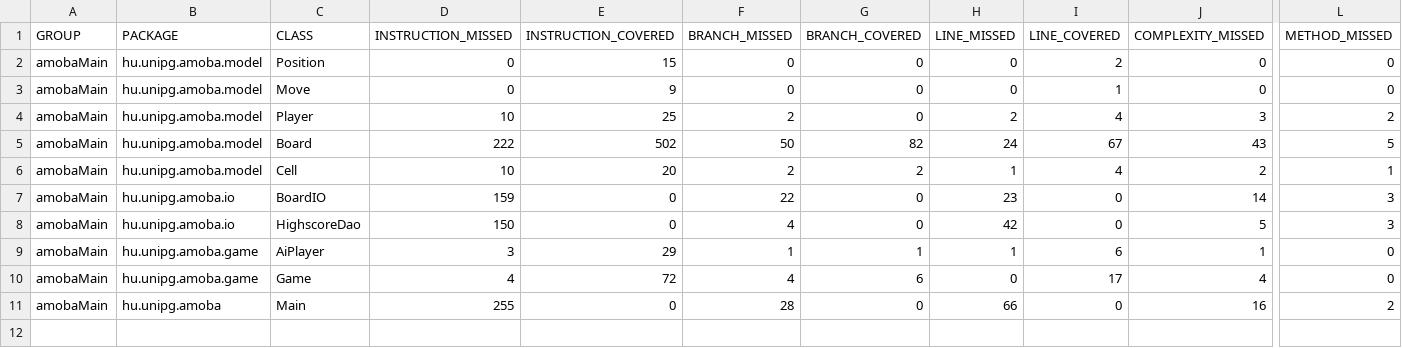
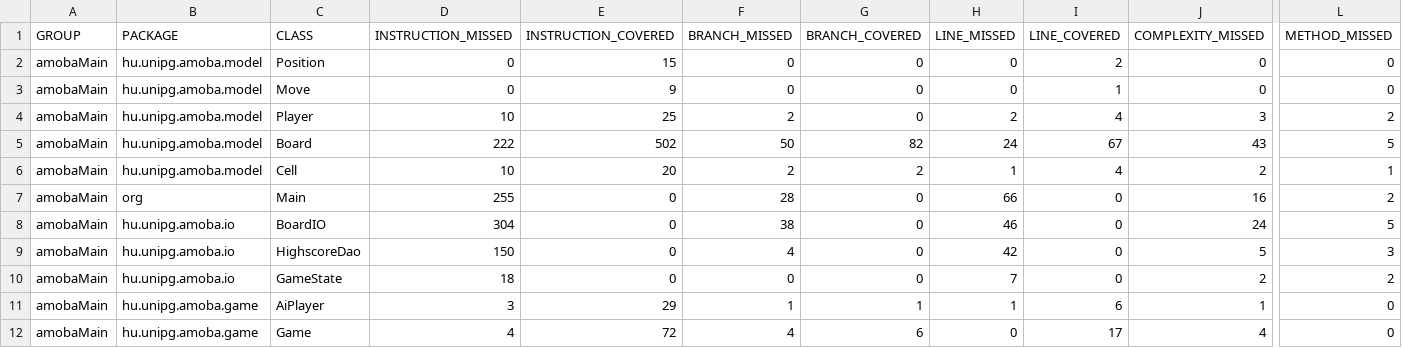
Before and after one commit to OsSatya4/Amoba, a CSV file: target/site/jacoco/jacoco.csv, drawn as a sheet; only a part is shown, gaps mark what is left out; removed rows and columns are numbered as before the commit, all else as after; rows hold the shown columns only; the diff names each change by its address in the sheet, - before the commit and + after, or states it on an @@ line.

```diff
--- a/target/site/jacoco/jacoco.csv
+++ b/target/site/jacoco/jacoco.csv
+row 7: amobaMain | org | Main | 255 | 0 | 28 | 0 | 66 | 0 | 16 | 2
-D8 (INSTRUCTION_MISSED): 159
+D8 (INSTRUCTION_MISSED): 304
-F8 (BRANCH_MISSED): 22
+F8 (BRANCH_MISSED): 38
-H8 (LINE_MISSED): 23
+H8 (LINE_MISSED): 46
-J8 (COMPLEXITY_MISSED): 14
+J8 (COMPLEXITY_MISSED): 24
-L8 (METHOD_MISSED): 3
+L8 (METHOD_MISSED): 5
+row 10: amobaMain | hu.unipg.amoba.io | GameState | 18 | 0 | 0 | 0 | 7 | 0 | 2 | 2
-row 11: amobaMain | hu.unipg.amoba | Main | 255 | 0 | 28 | 0 | 66 | 0 | 16 | 2
```
Also changed, not shown: 31 other files.
